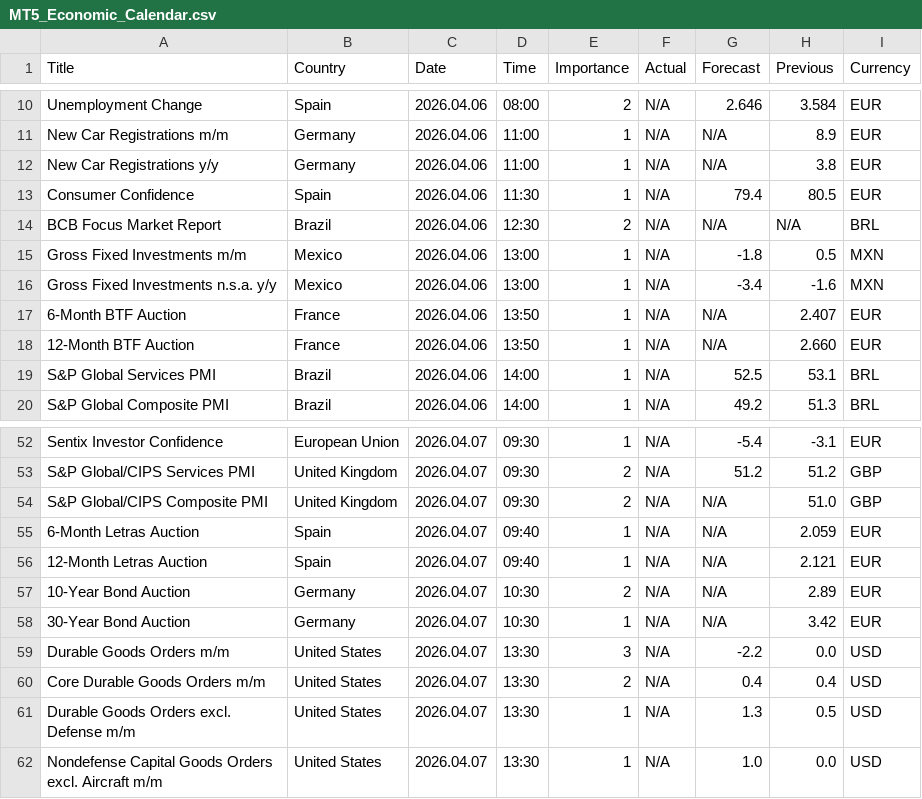
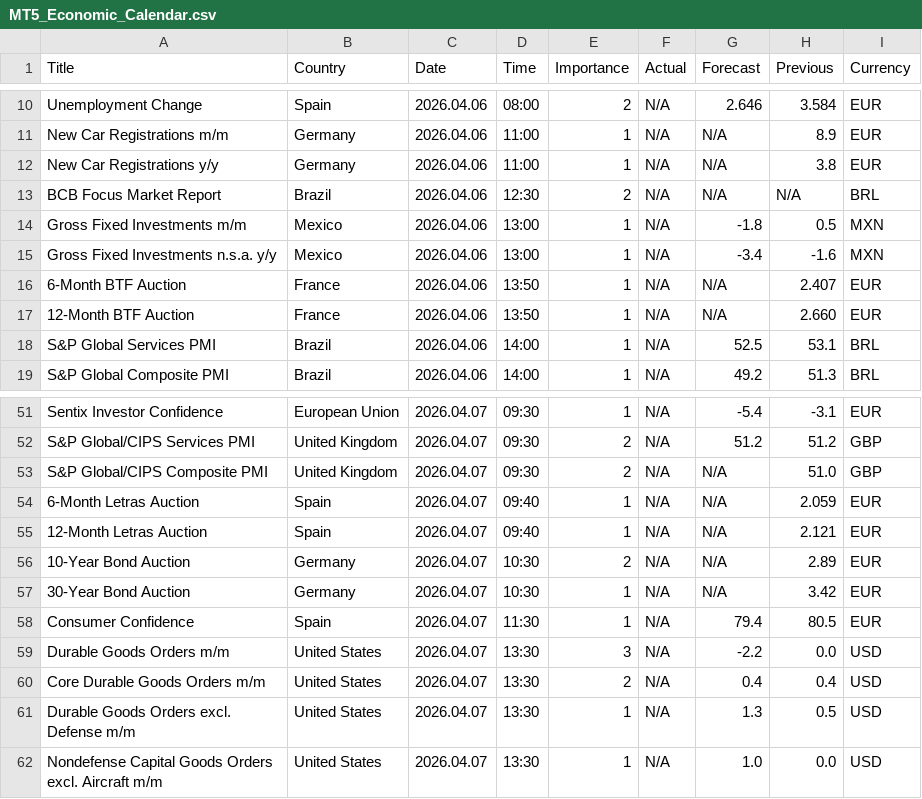
Before and after one commit to CryptoGamerDev/MT5_Economic_Calendar, a CSV file: MT5_Economic_Calendar.csv, drawn as a sheet; only a part is shown, gaps mark what is left out.

Commit message:
Auto update (GMT): 2026-04-06 13:14:10

```diff
--- a/MT5_Economic_Calendar.csv
+++ b/MT5_Economic_Calendar.csv
@@ -12,3 +12,2 @@ New Car Registrations m/m,Germany,2026.04.06,11:00,1,N/A,N/A,8.9,EUR
 New Car Registrations y/y,Germany,2026.04.06,11:00,1,N/A,N/A,3.8,EUR
-Consumer Confidence,Spain,2026.04.06,11:30,1,N/A,79.4,80.5,EUR
 BCB Focus Market Report,Brazil,2026.04.06,12:30,2,N/A,N/A,N/A,BRL
@@ -58,2 +57,3 @@ S&P Global/CIPS Composite PMI,United Kingdom,2026.04.07,09:30,2,N/A,N/A,51.0,GBP
 30-Year Bond Auction,Germany,2026.04.07,10:30,1,N/A,N/A,3.42,EUR
+Consumer Confidence,Spain,2026.04.07,11:30,1,N/A,79.4,80.5,EUR
 Durable Goods Orders m/m,United States,2026.04.07,13:30,3,N/A,-2.2,0.0,USD
```
